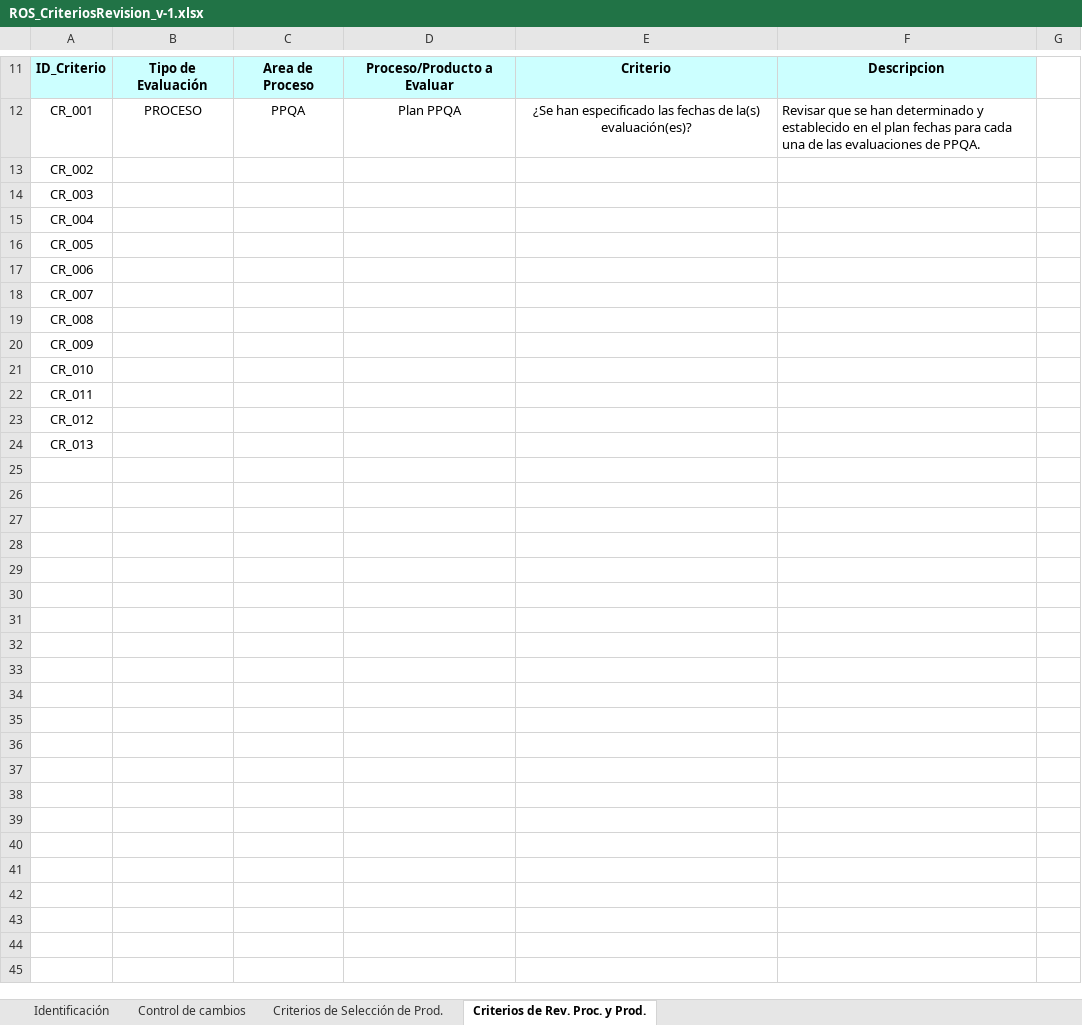
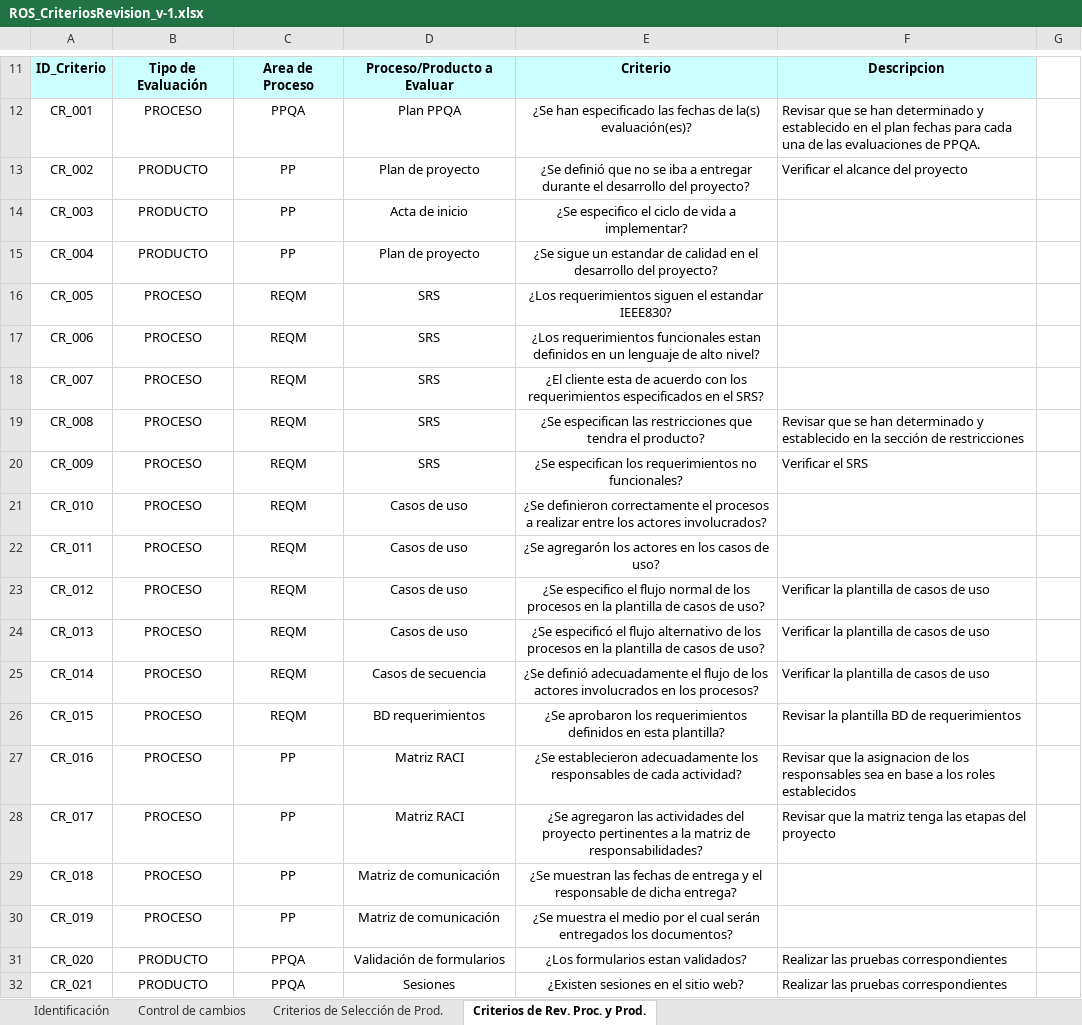
Before and after one commit to GpeCaballero/SL_001, an Excel workbook: PPQA/ROS_CriteriosRevision_v-1.xlsx, sheet Criterios de Rev. Proc. y Prod., drawn as a sheet; only a part is shown, gaps mark what is left out; values as stored, in another font and other column widths than the file's, no borders; charts and pictures not drawn; removed rows and columns are numbered as before the commit, all else as after; the diff covers the shown part only; the diff names each change by its address in the sheet, - before the commit and + after, or states it on an @@ line.

```diff
--- a/PPQA/ROS_CriteriosRevision_v-1.xlsx (sheet Criterios de Rev. Proc. y Prod.)
+++ b/PPQA/ROS_CriteriosRevision_v-1.xlsx (sheet Criterios de Rev. Proc. y Prod.)
-row 13: CR_002
-row 14: CR_003
-row 15: CR_004
-row 16: CR_005
-row 17: CR_006
-row 18: CR_007
-row 19: CR_008
-row 20: CR_009
-row 21: CR_010
-row 22: CR_011
-row 23: CR_012
-row 24: CR_013
+row 13: CR_002 | PRODUCTO | PP | Plan de proyecto | ¿Se definió que no se iba a entregar durante el desarrollo del proyecto? | Verificar el alcance del proyecto
+row 14: CR_003 | PRODUCTO | PP | Acta de inicio | ¿Se especifico el ciclo de vida a implementar?
+row 15: CR_004 | PRODUCTO | PP | Plan de proyecto | ¿Se sigue un estandar de calidad en el desarrollo del proyecto?
+row 16: CR_005 | PROCESO | REQM | SRS | ¿Los requerimientos siguen el estandar IEEE830?
+row 17: CR_006 | PROCESO | REQM | SRS | ¿Los requerimientos funcionales estan definidos en un lenguaje de alto nivel?
+row 18: CR_007 | PROCESO | REQM | SRS | ¿El cliente esta de acuerdo con los requerimientos especificados en el SRS?
+row 19: CR_008 | PROCESO | REQM | SRS | ¿Se especifican las restricciones que tendra el producto? | Revisar que se han determinado y establecido en la sección de restricciones
+row 20: CR_009 | PROCESO | REQM | SRS | ¿Se especifican los requerimientos no funcionales? | Verificar el SRS
+row 21: CR_010 | PROCESO | REQM | Casos de uso | ¿Se definieron correctamente el procesos a realizar entre los actores involucrados?
+row 22: CR_011 | PROCESO | REQM | Casos de uso | ¿Se agregarón los actores en los casos de uso?
+row 23: CR_012 | PROCESO | REQM | Casos de uso | ¿Se especifico el flujo normal de los procesos en la plantilla de casos de uso? | Verificar la plantilla de casos de uso
+row 24: CR_013 | PROCESO | REQM | Casos de uso | ¿Se especificó el flujo alternativo de los procesos en la plantilla de casos de uso? | Verificar la plantilla de casos de uso
+row 25: CR_014 | PROCESO | REQM | Casos de secuencia | ¿Se definió adecuadamente el flujo de los actores involucrados en los procesos? | Verificar la plantilla de casos de uso
+row 26: CR_015 | PROCESO | REQM | BD requerimientos | ¿Se aprobaron los requerimientos definidos en esta plantilla? | Revisar la plantilla BD de requerimientos
+row 27: CR_016 | PROCESO | PP | Matriz RACI | ¿Se establecieron adecuadamente los responsables de cada actividad? | Revisar que la asignacion de los responsables sea en base a los roles establecidos
+row 28: CR_017 | PROCESO | PP | Matriz RACI | ¿Se agregaron las actividades del proyecto pertinentes a la matriz de responsabilidades? | Revisar que la matriz tenga las etapas del proyecto
+row 29: CR_018 | PROCESO | PP | Matriz de comunicación | ¿Se muestran las fechas de entrega y el responsable de dicha entrega?
+row 30: CR_019 | PROCESO | PP | Matriz de comunicación | ¿Se muestra el medio por el cual serán entregados los documentos?
+row 31: CR_020 | PRODUCTO | PPQA | Validación de formularios | ¿Los formularios estan validados? | Realizar las pruebas correspondientes
+row 32: CR_021 | PRODUCTO | PPQA | Sesiones | ¿Existen sesiones en el sitio web? | Realizar las pruebas correspondientes
```
Also changed, not shown: 59 added rows elsewhere in this sheet, sheet Criterios de Selección de Prod., sheet Control de cambios, charts or pictures, 1 other file.
